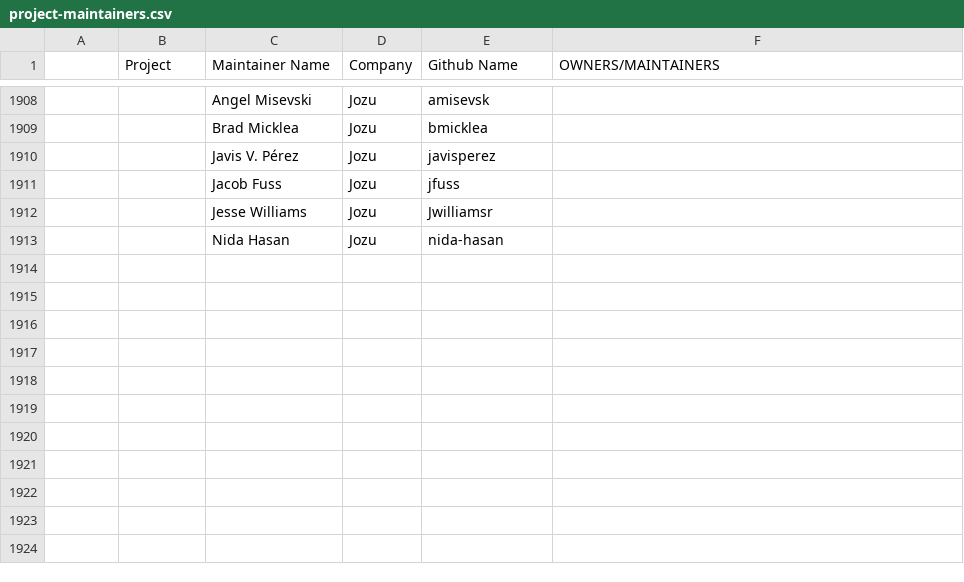
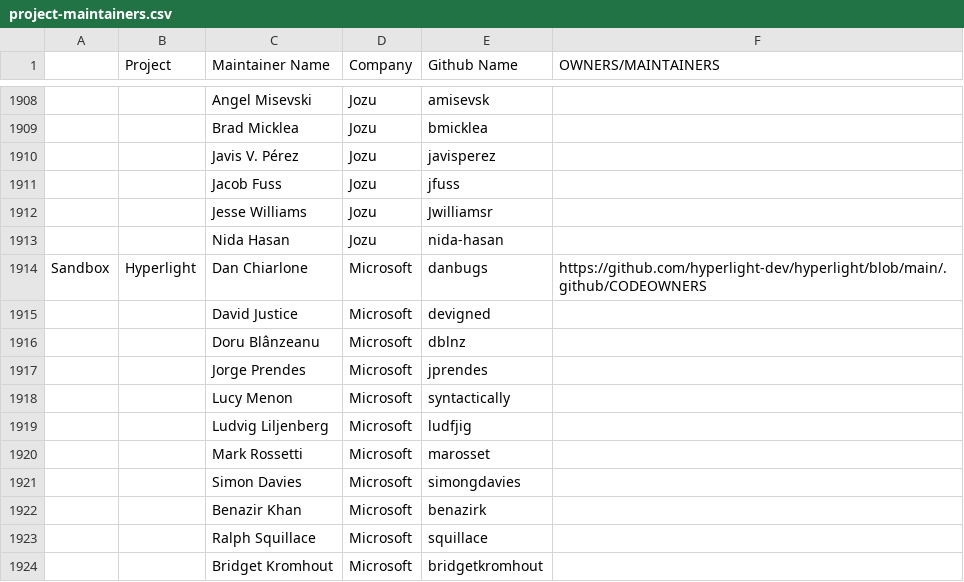
Before and after one commit to cncf/foundation, a CSV file: project-maintainers.csv, drawn as a sheet; only a part is shown, gaps mark what is left out; the diff names each change by its address in the sheet, - before the commit and + after, or states it on an @@ line.

Commit message:
Add Hyperlight Maintainers
Signed-off-by: Simon Davies <simongdavies@users.noreply.github.com>

```diff
--- a/project-maintainers.csv
+++ b/project-maintainers.csv
+row 1914: Sandbox | Hyperlight | Dan Chiarlone | Microsoft | danbugs | https://github.com/hyperlight-dev/hyperlight/blob/main/.github/CODEOWNERS
+row 1915:  |  | David Justice | Microsoft | devigned
+row 1916:  |  | Doru Blânzeanu | Microsoft | dblnz
+row 1917:  |  | Jorge Prendes | Microsoft | jprendes
+row 1918:  |  | Lucy Menon | Microsoft | syntactically
+row 1919:  |  | Ludvig Liljenberg | Microsoft | ludfjig
+row 1920:  |  | Mark Rossetti | Microsoft | marosset
+row 1921:  |  | Simon Davies | Microsoft | simongdavies
+row 1922:  |  | Benazir Khan | Microsoft | benazirk
+row 1923:  |  | Ralph Squillace | Microsoft | squillace
+row 1924:  |  | Bridget Kromhout | Microsoft | bridgetkromhout
```
